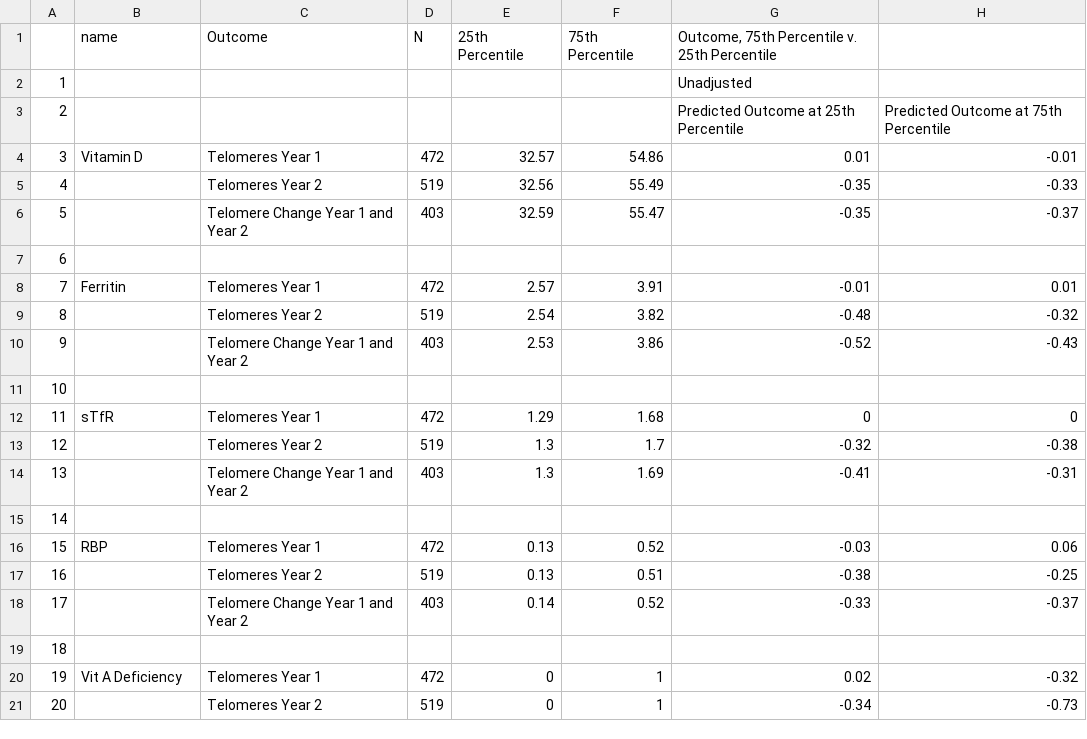
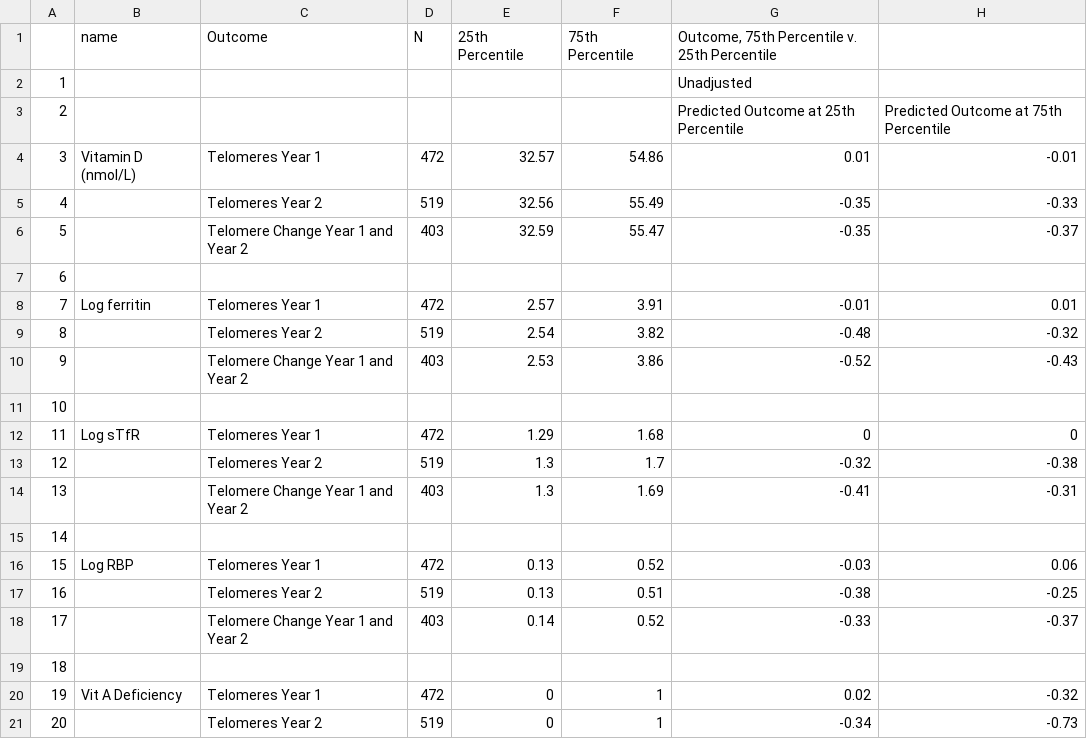
Before and after one commit to washb-eed-substudies/pregnancy-telo, a CSV file: tables/pregnancy-telo-table1-supp.csv, drawn as a sheet; only a part is shown; the diff names each change by its address in the sheet, - before the commit and + after, or states it on an @@ line.

```diff
--- a/tables/pregnancy-telo-table1-supp.csv
+++ b/tables/pregnancy-telo-table1-supp.csv
-B4: Vitamin D
+B4: Vitamin D (nmol/L)
-B8: Ferritin
+B8: Log ferritin
-B12: sTfR
+B12: Log sTfR
-B16: RBP
+B16: Log RBP
```
Also changed, not shown: tables/pregnancy-telo-table1.csv, tables/pregnancy-telo-table2-supp.csv, 9 other files.
